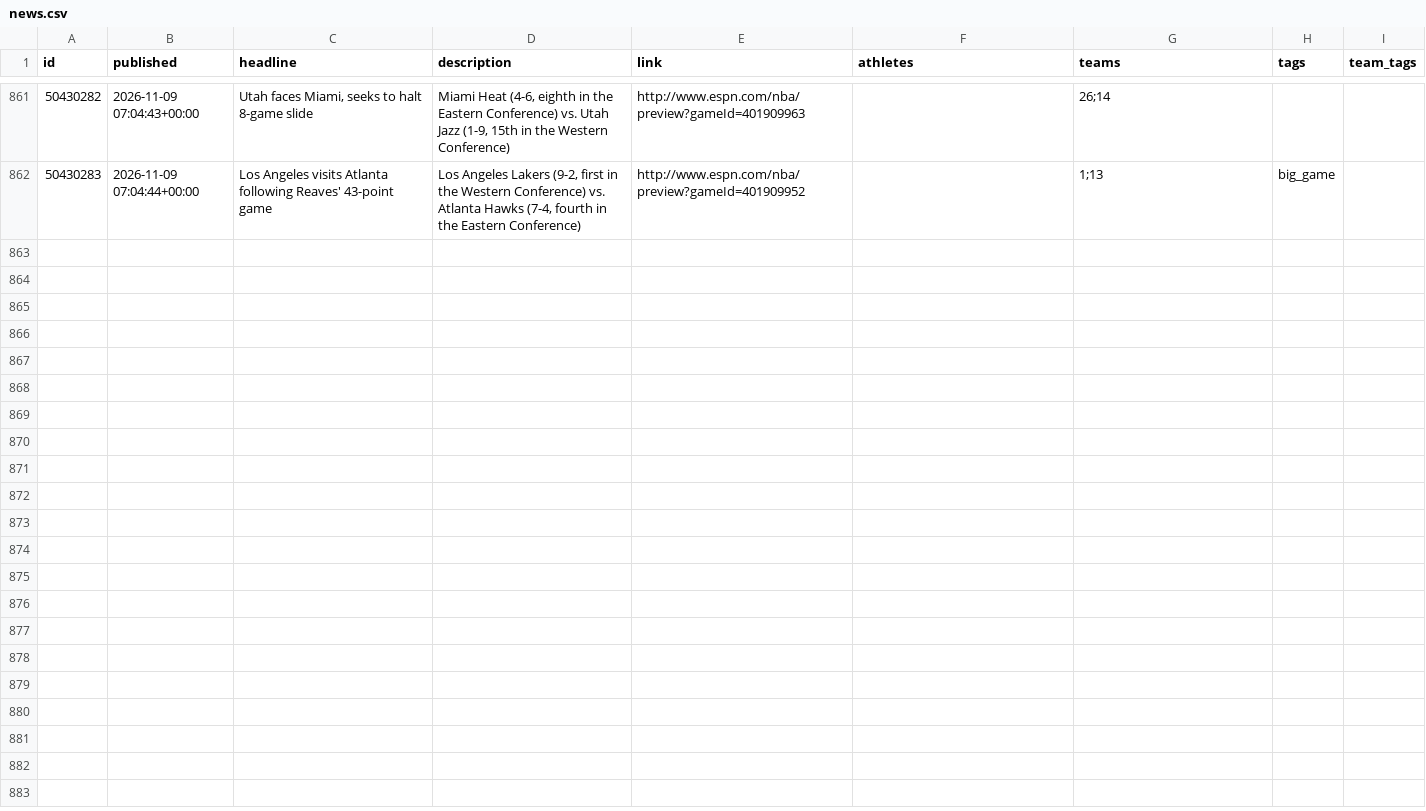
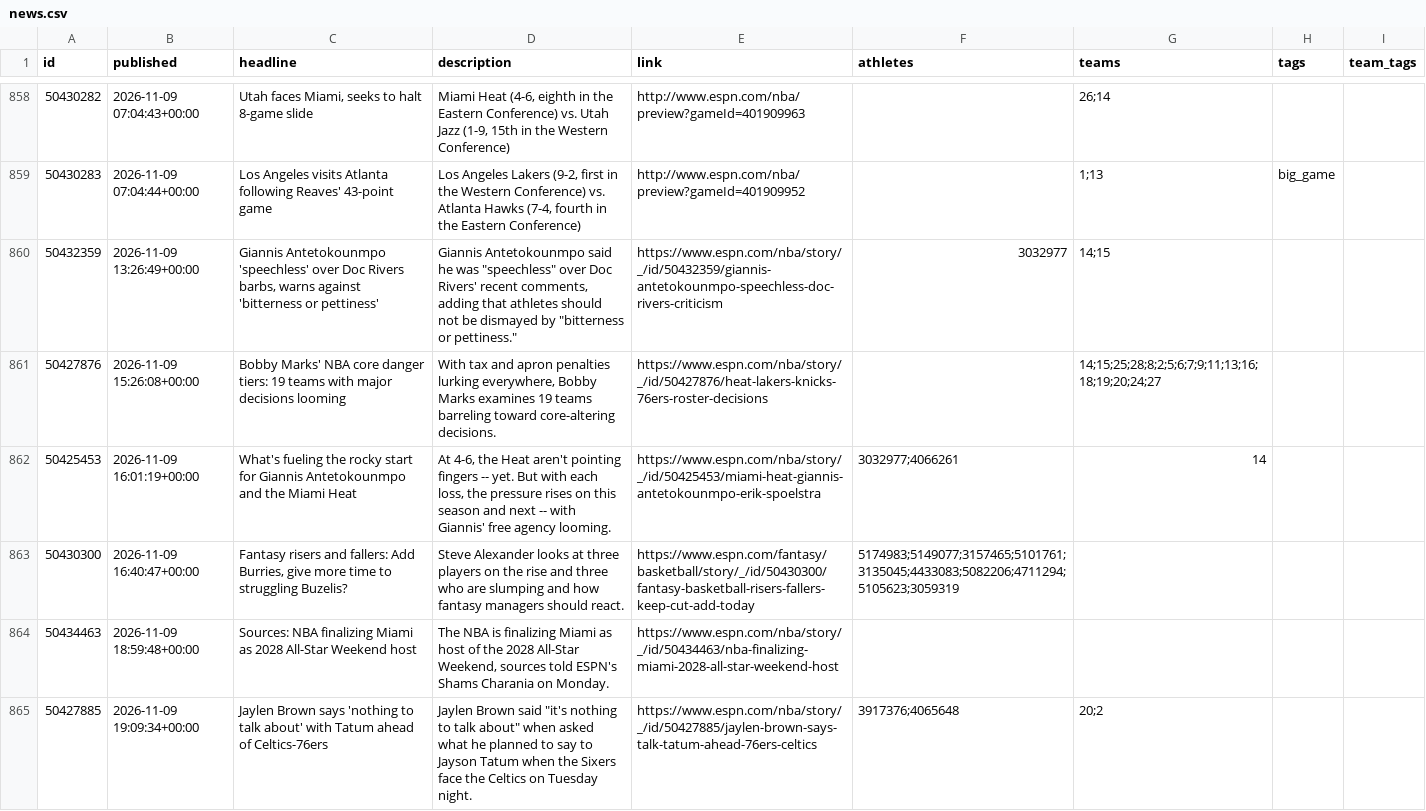
Before and after one commit to Juniorcarl/nba-predictor, a CSV file: data/news.csv, drawn as a sheet; only a part is shown, gaps mark what is left out; the diff covers the shown part only; the diff names each change by its address in the sheet, - before the commit and + after, or states it on an @@ line.

```diff
--- a/data/news.csv
+++ b/data/news.csv
+row 860: 50432359 | 2026-11-09 13:26:49+00:00 | Giannis Antetokounmpo 'speechless' over Doc Rivers barbs, warns against 'bitterness or pettiness' | Giannis Antetokounmpo said he was "speechless" over Doc Rivers' recent comments, adding that athletes should not be dismayed by "bitterness or pettiness." | https://www.espn.com/nba/story/_/id/50432359/giannis-antetokounmpo-speechless-doc-rivers-criticism | 3032977 | 14;15
+row 861: 50427876 | 2026-11-09 15:26:08+00:00 | Bobby Marks' NBA core danger tiers: 19 teams with major decisions looming | With tax and apron penalties lurking everywhere, Bobby Marks examines 19 teams barreling toward core-altering decisions. | https://www.espn.com/nba/story/_/id/50427876/heat-lakers-knicks-76ers-roster-decisions |  | 14;15;25;28;8;2;5;6;7;9;11;13;16;18;19;20;24;27
+row 862: 50425453 | 2026-11-09 16:01:19+00:00 | What's fueling the rocky start for Giannis Antetokounmpo and the Miami Heat | At 4-6, the Heat aren't pointing fingers -- yet. But with each loss, the pressure rises on this season and next -- with Giannis' free agency looming. | https://www.espn.com/nba/story/_/id/50425453/miami-heat-giannis-antetokounmpo-erik-spoelstra | 3032977;4066261 | 14
+row 863: 50430300 | 2026-11-09 16:40:47+00:00 | Fantasy risers and fallers: Add Burries, give more time to struggling Buzelis? | Steve Alexander looks at three players on the rise and three who are slumping and how fantasy managers should react. | https://www.espn.com/fantasy/basketball/story/_/id/50430300/fantasy-basketball-risers-fallers-keep-cut-add-today | 5174983;5149077;3157465;5101761;3135045;4433083;5082206;4711294;5105623;3059319
+row 864: 50434463 | 2026-11-09 18:59:48+00:00 | Sources: NBA finalizing Miami as 2028 All-Star Weekend host | The NBA is finalizing Miami as host of the 2028 All-Star Weekend, sources told ESPN's Shams Charania on Monday. | https://www.espn.com/nba/story/_/id/50434463/nba-finalizing-miami-2028-all-star-weekend-host
+row 865: 50427885 | 2026-11-09 19:09:34+00:00 | Jaylen Brown says 'nothing to talk about' with Tatum ahead of Celtics-76ers | Jaylen Brown said "it's nothing to talk about" when asked what he planned to say to Jayson Tatum when the Sixers face the Celtics on Tuesday night. | https://www.espn.com/nba/story/_/id/50427885/jaylen-brown-says-talk-tatum-ahead-76ers-celtics | 3917376;4065648 | 20;2
```
Also changed, not shown: 6 added rows and 3 removed rows elsewhere in this file, data/logs/bold.csv, data/logs/game_projections.csv, 9 other files.
